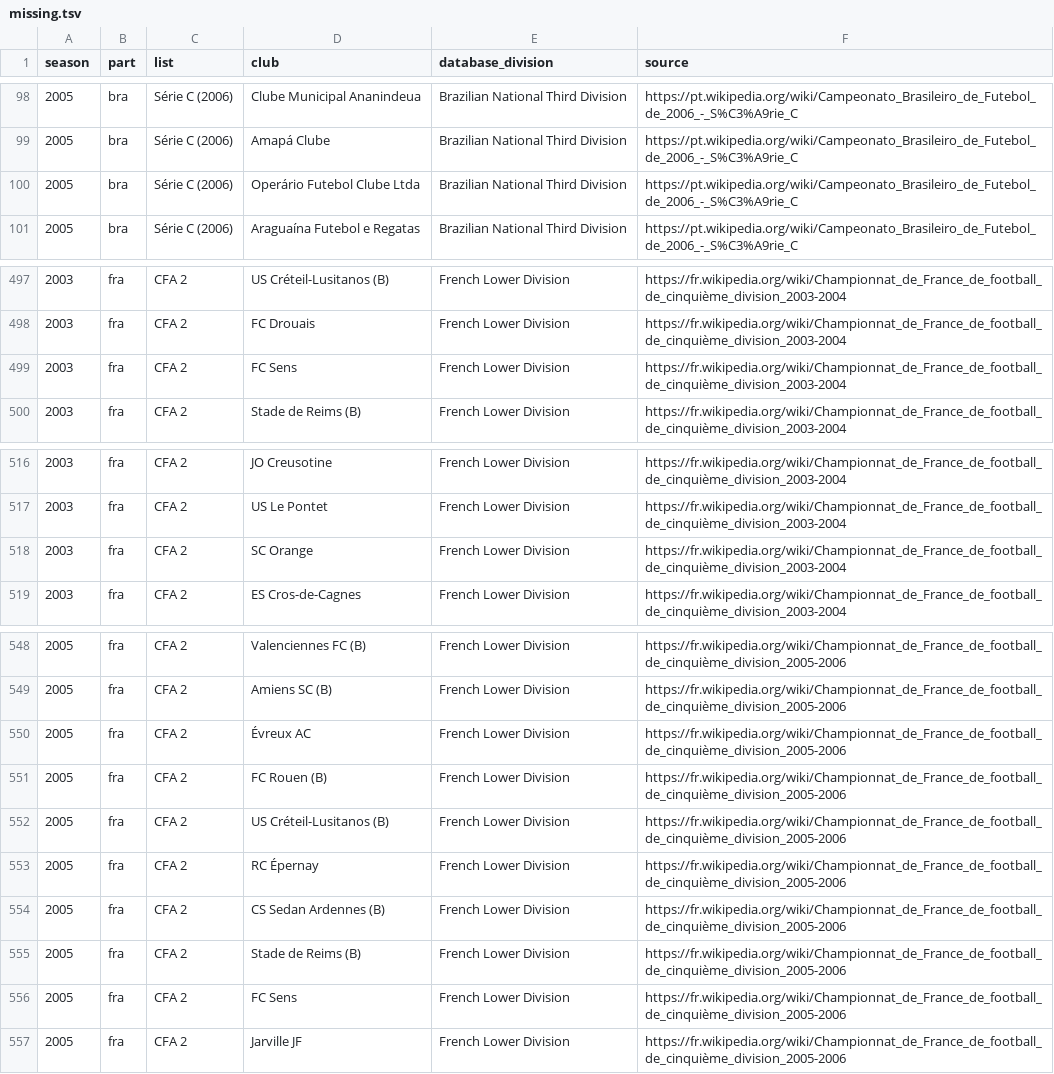
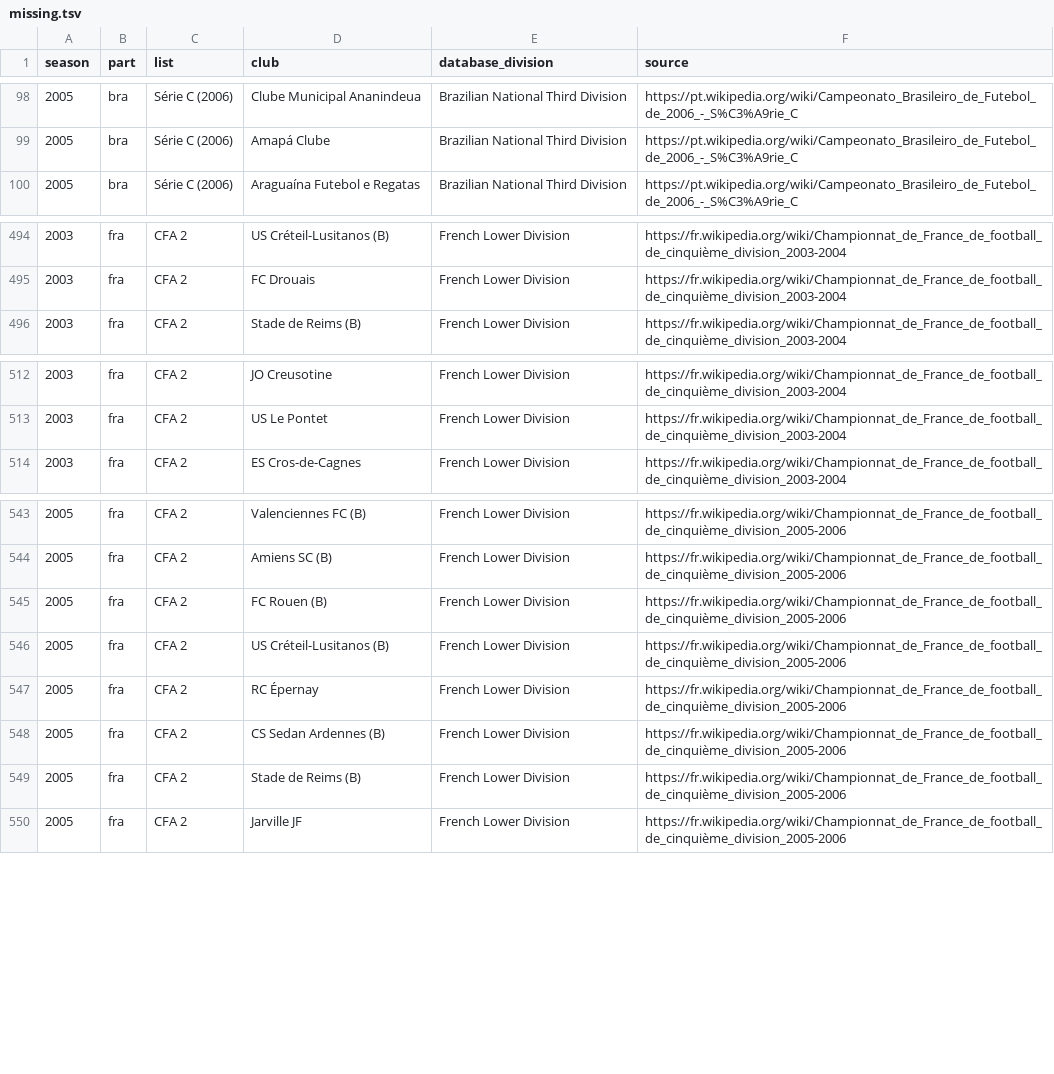
Before and after one commit to felipegavilanes-source/cm0102-bosman-edition, a TSV file: docs/research/club-moves-0.6.0/missing.tsv, drawn as a sheet; only a part is shown, gaps mark what is left out; the diff covers the shown part only.

```diff
--- a/docs/research/club-moves-0.6.0/missing.tsv
+++ b/docs/research/club-moves-0.6.0/missing.tsv
@@ -99,3 +99,2 @@ season	part	list	club	database_division	source
 2005	bra	Série C (2006)	Amapá Clube	Brazilian National Third Division	https://pt.wikipedia.org/wiki/Campeonato_Brasileiro_de_Futebol_de_2006_-_S%C3%A9rie_C
-2005	bra	Série C (2006)	Operário Futebol Clube Ltda	Brazilian National Third Division	https://pt.wikipedia.org/wiki/Campeonato_Brasileiro_de_Futebol_de_2006_-_S%C3%A9rie_C
 2005	bra	Série C (2006)	Araguaína Futebol e Regatas	Brazilian National Third Division	https://pt.wikipedia.org/wiki/Campeonato_Brasileiro_de_Futebol_de_2006_-_S%C3%A9rie_C
@@ -498,3 +495,2 @@ season	part	list	club	database_division	source
 2003	fra	CFA 2	FC Drouais	French Lower Division	https://fr.wikipedia.org/wiki/Championnat_de_France_de_football_de_cinquième_division_2003-2004
-2003	fra	CFA 2	FC Sens	French Lower Division	https://fr.wikipedia.org/wiki/Championnat_de_France_de_football_de_cinquième_division_2003-2004
 2003	fra	CFA 2	Stade de Reims (B)	French Lower Division	https://fr.wikipedia.org/wiki/Championnat_de_France_de_football_de_cinquième_division_2003-2004
@@ -517,3 +513,2 @@ season	part	list	club	database_division	source
 2003	fra	CFA 2	US Le Pontet	French Lower Division	https://fr.wikipedia.org/wiki/Championnat_de_France_de_football_de_cinquième_division_2003-2004
-2003	fra	CFA 2	SC Orange	French Lower Division	https://fr.wikipedia.org/wiki/Championnat_de_France_de_football_de_cinquième_division_2003-2004
 2003	fra	CFA 2	ES Cros-de-Cagnes	French Lower Division	https://fr.wikipedia.org/wiki/Championnat_de_France_de_football_de_cinquième_division_2003-2004
@@ -549,3 +544,2 @@ season	part	list	club	database_division	source
 2005	fra	CFA 2	Amiens SC (B)	French Lower Division	https://fr.wikipedia.org/wiki/Championnat_de_France_de_football_de_cinquième_division_2005-2006
-2005	fra	CFA 2	Évreux AC	French Lower Division	https://fr.wikipedia.org/wiki/Championnat_de_France_de_football_de_cinquième_division_2005-2006
 2005	fra	CFA 2	FC Rouen (B)	French Lower Division	https://fr.wikipedia.org/wiki/Championnat_de_France_de_football_de_cinquième_division_2005-2006
@@ -555,3 +549,2 @@ season	part	list	club	database_division	source
 2005	fra	CFA 2	Stade de Reims (B)	French Lower Division	https://fr.wikipedia.org/wiki/Championnat_de_France_de_football_de_cinquième_division_2005-2006
-2005	fra	CFA 2	FC Sens	French Lower Division	https://fr.wikipedia.org/wiki/Championnat_de_France_de_football_de_cinquième_division_2005-2006
 2005	fra	CFA 2	Jarville JF	French Lower Division	https://fr.wikipedia.org/wiki/Championnat_de_France_de_football_de_cinquième_division_2005-2006
```
Also changed, not shown: 24 removed rows elsewhere in this file, docs/research/club-moves-0.6.0/lists.tsv, 3 other files.
